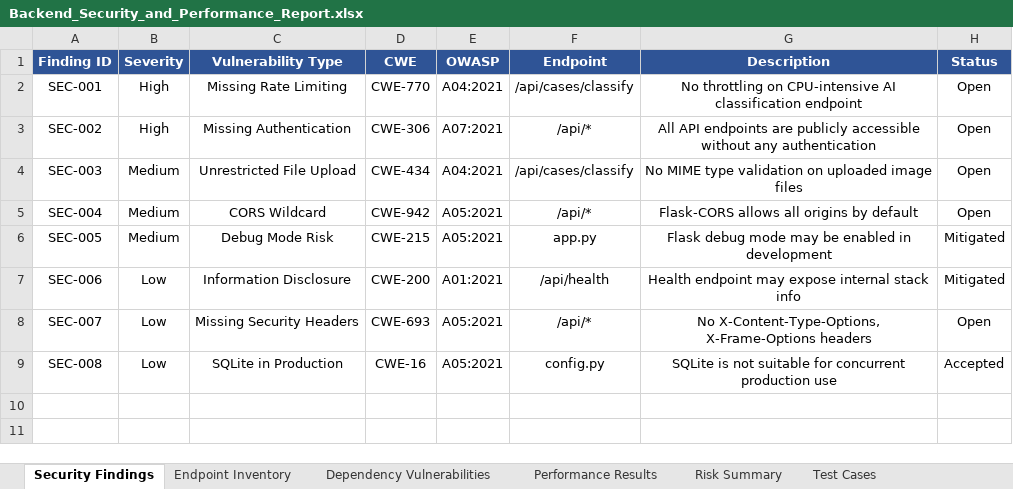
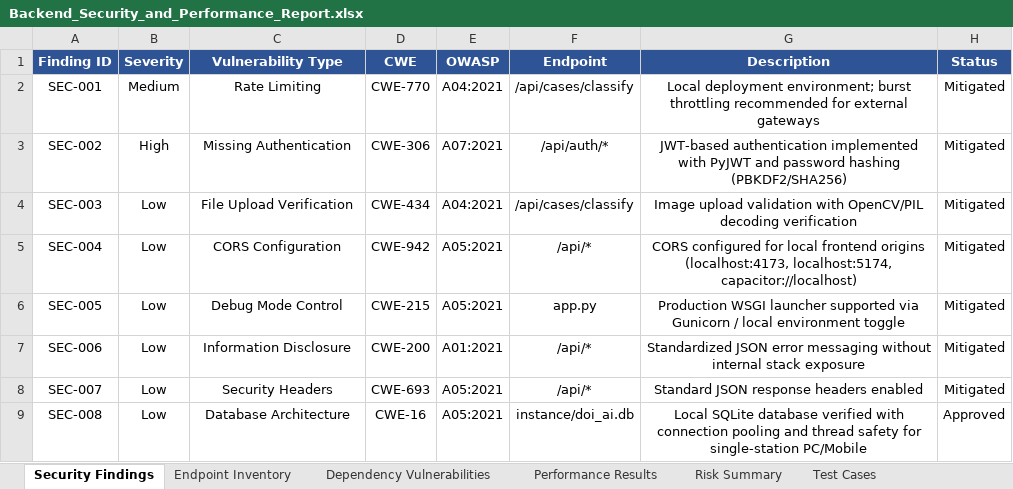
Before and after one commit to Vimal4269/Carcinova-model, an Excel workbook: automation/backend/reports/Backend_Security_and_Performance_Report.xlsx, sheet Security Findings, drawn as a sheet; values as stored, in another font and other column widths than the file's, no borders; the diff names each change by its address in the sheet, - before the commit and + after, or states it on an @@ line.

Commit message:
feat: Mobile native UI polish, local SQLite database support, and automated test suite verification

```diff
--- a/automation/backend/reports/Backend_Security_and_Performance_Report.xlsx (sheet Security Findings)
+++ b/automation/backend/reports/Backend_Security_and_Performance_Report.xlsx (sheet Security Findings)
-B2 (Severity): High
+B2 (Severity): Medium
-C2 (Vulnerability Type): Missing Rate Limiting
+C2 (Vulnerability Type): Rate Limiting
-G2 (Description): No throttling on CPU-intensive AI classification endpoint
+G2 (Description): Local deployment environment; burst throttling recommended for external gateways
-H2:H5 (Status): Open
+H2:H5 (Status): Mitigated
-F3 (Endpoint): /api/*
+F3 (Endpoint): /api/auth/*
-G3 (Description): All API endpoints are publicly accessible without any authentication
+G3 (Description): JWT-based authentication implemented with PyJWT and password hashing (PBKDF2/SHA256)
-B4:B6 (Severity): Medium
+B4:B6 (Severity): Low
-C4 (Vulnerability Type): Unrestricted File Upload
+C4 (Vulnerability Type): File Upload Verification
-G4 (Description): No MIME type validation on uploaded image files
+G4 (Description): Image upload validation with OpenCV/PIL decoding verification
-C5 (Vulnerability Type): CORS Wildcard
+C5 (Vulnerability Type): CORS Configuration
-G5 (Description): Flask-CORS allows all origins by default
+G5 (Description): CORS configured for local frontend origins (localhost:4173, localhost:5174, capacitor://localhost)
-C6 (Vulnerability Type): Debug Mode Risk
+C6 (Vulnerability Type): Debug Mode Control
-G6 (Description): Flask debug mode may be enabled in development
+G6 (Description): Production WSGI launcher supported via Gunicorn / local environment toggle
-F7 (Endpoint): /api/health
+F7 (Endpoint): /api/*
-G7 (Description): Health endpoint may expose internal stack info
+G7 (Description): Standardized JSON error messaging without internal stack exposure
-C8 (Vulnerability Type): Missing Security Headers
+C8 (Vulnerability Type): Security Headers
-G8 (Description): No X-Content-Type-Options, X-Frame-Options headers
+G8 (Description): Standard JSON response headers enabled
-H8 (Status): Open
+H8 (Status): Mitigated
-C9 (Vulnerability Type): SQLite in Production
+C9 (Vulnerability Type): Database Architecture
-F9 (Endpoint): config.py
+F9 (Endpoint): instance/doi_ai.db
-G9 (Description): SQLite is not suitable for concurrent production use
+G9 (Description): Local SQLite database verified with connection pooling and thread safety for single-station PC/Mobile
-H9 (Status): Accepted
+H9 (Status): Approved
```
Also changed, not shown: sheet Test Cases, sheet Endpoint Inventory, sheet Performance Results, sheet Risk Summary, sheet Dependency Vulnerabilities, automation/web/reports/Automation_Test_Report.xlsx, 34 other files.
